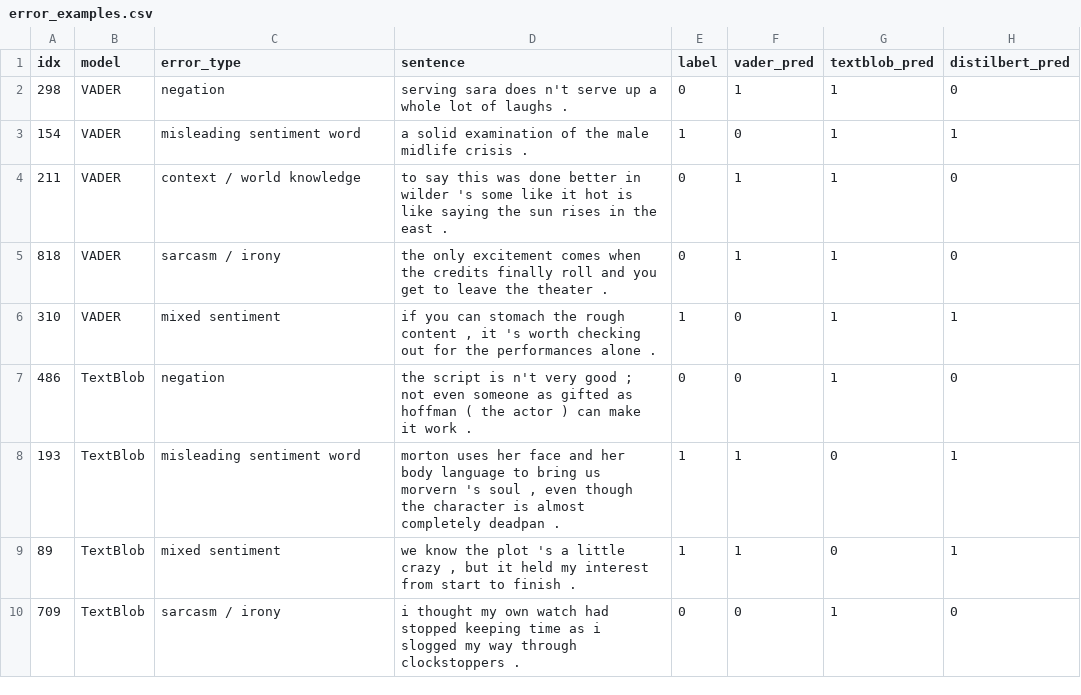
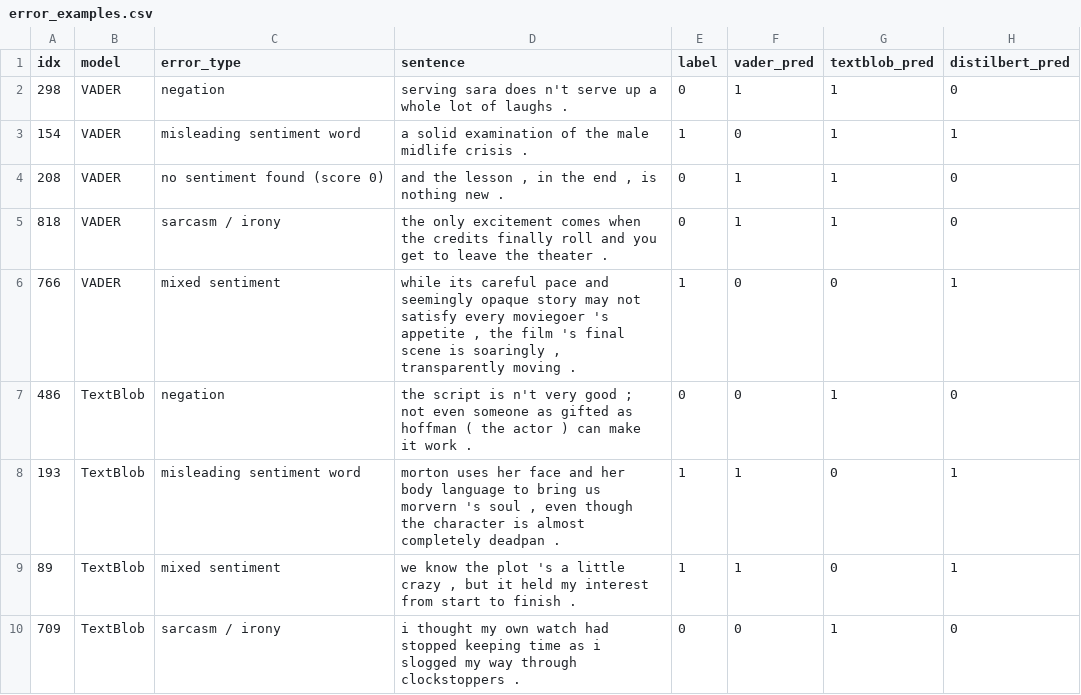
Before and after one commit to kaushal-09/sentiment-lexicon-vs-transformer, a CSV file: results/error_examples.csv, drawn as a sheet; only a part is shown.

```diff
--- a/results/error_examples.csv
+++ b/results/error_examples.csv
@@ -3,5 +3,5 @@ idx,model,error_type,sentence,label,vader_pred,textblob_pred,distilbert_pred
 154,VADER,misleading sentiment word,a solid examination of the male midlife crisis . ,1,0,1,1
-211,VADER,context / world knowledge,to say this was done better in wilder 's some like it hot is like saying the sun rises in the east . ,0,1,1,0
+208,VADER,no sentiment found (score 0),"and the lesson , in the end , is nothing new . ",0,1,1,0
 818,VADER,sarcasm / irony,the only excitement comes when the credits finally roll and you get to leave the theater . ,0,1,1,0
-310,VADER,mixed sentiment,"if you can stomach the rough content , it 's worth checking out for the performances alone . ",1,0,1,1
+766,VADER,mixed sentiment,"while its careful pace and seemingly opaque story may not satisfy every moviegoer 's appetite , the film 's final scene is soaringly , transparently moving . ",1,0,0,1
 486,TextBlob,negation,the script is n't very good ; not even someone as gifted as hoffman ( the actor ) can make it work . ,0,0,1,0
```
Also changed, not shown: error_sample_labels.csv, results/error_sample.csv, 6 other files.
